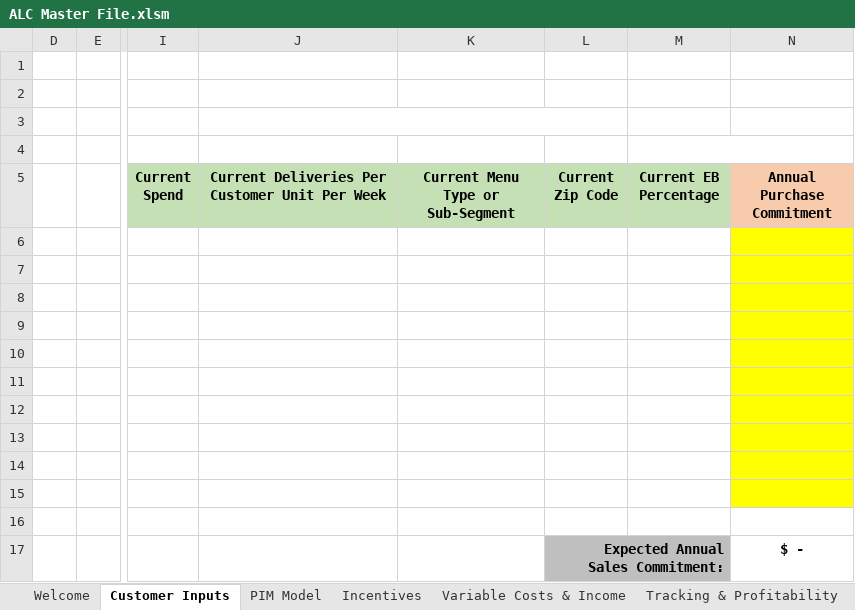
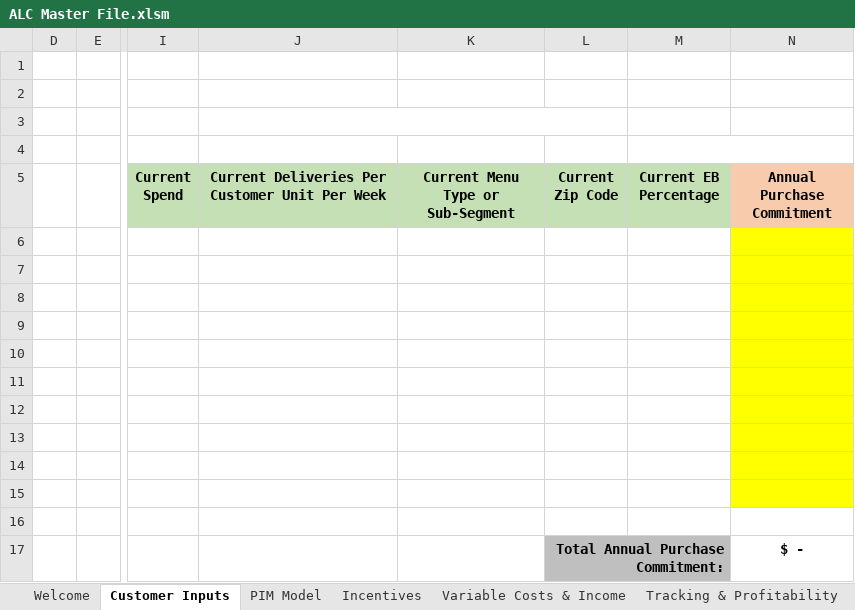
Before and after one commit to Ushadevi-velusamy/ALC, an Excel workbook: ALC Master File.xlsm, sheet Customer Inputs, drawn as a sheet; only a part is shown, gaps mark what is left out; values as stored, in another font and other column widths than the file's, no borders; charts and pictures and conditional formats not drawn; ↵ is a line break in a cell; the diff names each change by its address in the sheet, - before the commit and + after, or states it on an @@ line.

Commit message:
Bugs fixed

```diff
--- a/ALC Master File.xlsm (sheet Customer Inputs)
+++ b/ALC Master File.xlsm (sheet Customer Inputs)
-L17 (Current Zip Code): Expected Annual ↵ Sales Commitment:
+L17 (Current Zip Code): Total Annual Purchase Commitment:
```
